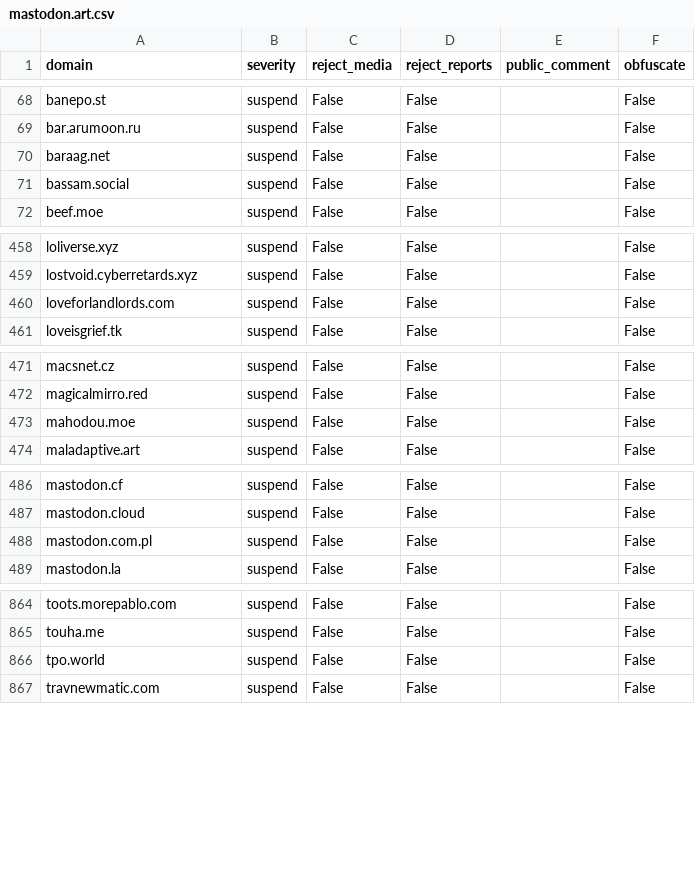
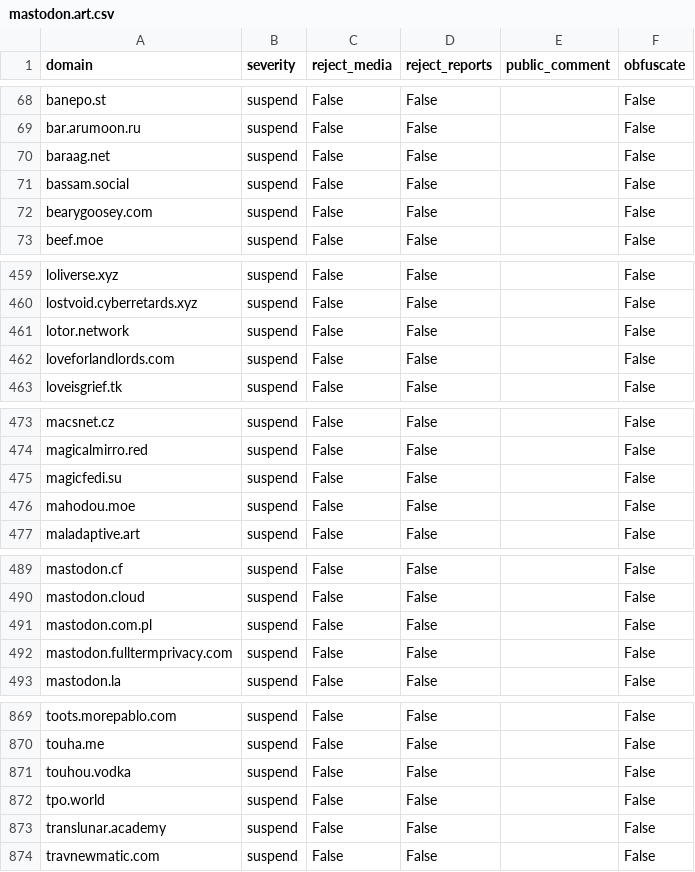
Before and after one commit to sgrigson/oliphant, a CSV file: blocklists/mastodon.art.csv, drawn as a sheet; only a part is shown, gaps mark what is left out; the diff covers the shown part only.

```diff
--- a/blocklists/mastodon.art.csv
+++ b/blocklists/mastodon.art.csv
@@ -71,2 +71,3 @@ baraag.net,suspend,False,False,,False
 bassam.social,suspend,False,False,,False
+bearygoosey.com,suspend,False,False,,False
 beef.moe,suspend,False,False,,False
@@ -459,2 +460,3 @@ loliverse.xyz,suspend,False,False,,False
 lostvoid.cyberretards.xyz,suspend,False,False,,False
+lotor.network,suspend,False,False,,False
 loveforlandlords.com,suspend,False,False,,False
@@ -472,2 +474,3 @@ macsnet.cz,suspend,False,False,,False
 magicalmirro.red,suspend,False,False,,False
+magicfedi.su,suspend,False,False,,False
 mahodou.moe,suspend,False,False,,False
@@ -488,2 +491,3 @@ mastodon.cloud,suspend,False,False,,False
 mastodon.com.pl,suspend,False,False,,False
+mastodon.fulltermprivacy.com,suspend,False,False,,False
 mastodon.la,suspend,False,False,,False
@@ -865,3 +870,5 @@ toots.morepablo.com,suspend,False,False,,False
 touha.me,suspend,False,False,,False
+touhou.vodka,suspend,False,False,,False
 tpo.world,suspend,False,False,,False
+translunar.academy,suspend,False,False,,False
 travnewmatic.com,suspend,False,False,,False
```
Also changed, not shown: 1 added row elsewhere in this file, blocklists/_unified_tier2_blocklist.csv, blocklists/_unified_tier3_blocklist.csv.
